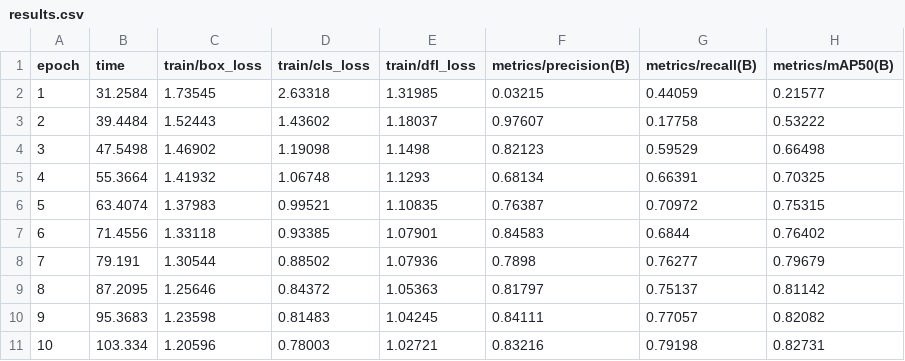
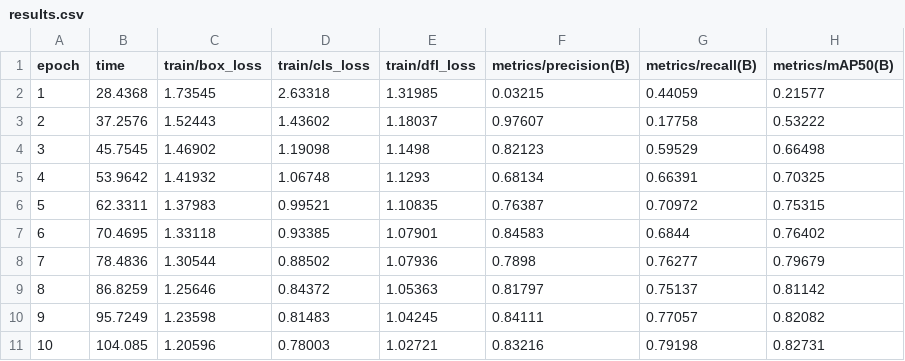
Before and after one commit to angadv12/courtcast-API, a CSV file: notebooks/runs/detect/train/results.csv, drawn as a sheet; only a part is shown; the diff names each change by its address in the sheet, - before the commit and + after, or states it on an @@ line.

```diff
--- a/notebooks/runs/detect/train/results.csv
+++ b/notebooks/runs/detect/train/results.csv
-B2 (time): 31.2584
+B2 (time): 28.4368
-B3 (time): 39.4484
+B3 (time): 37.2576
-B4 (time): 47.5498
+B4 (time): 45.7545
-B5 (time): 55.3664
+B5 (time): 53.9642
-B6 (time): 63.4074
+B6 (time): 62.3311
-B7 (time): 71.4556
+B7 (time): 70.4695
-B8 (time): 79.191
+B8 (time): 78.4836
-B9 (time): 87.2095
+B9 (time): 86.8259
-B10 (time): 95.3683
+B10 (time): 95.7249
-B11 (time): 103.334
+B11 (time): 104.085
```
Also changed, not shown: 18 other files.
